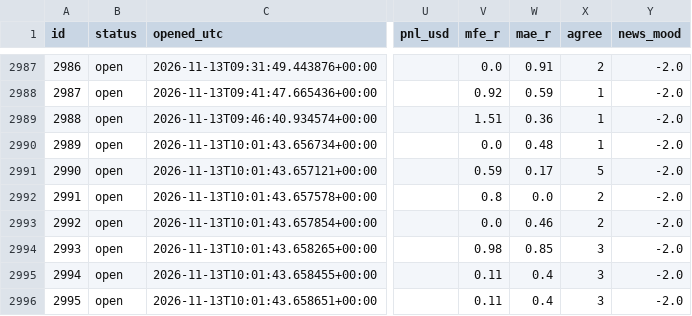
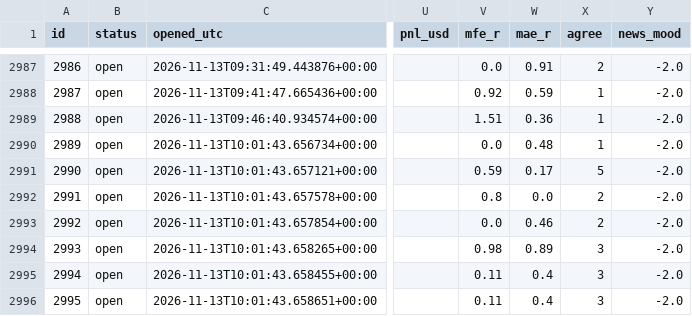
Before and after one commit to zeesshhhh/HHz, a CSV file: docs/paper_log.csv, drawn as a sheet; only a part is shown, gaps mark what is left out; the diff covers the shown part only; the diff names each change by its address in the sheet, - before the commit and + after, or states it on an @@ line.

```diff
--- a/docs/paper_log.csv
+++ b/docs/paper_log.csv
-W2994 (mae_r): 0.85
+W2994 (mae_r): 0.89
```
Also changed, not shown: 5 added rows and 40 edited cells elsewhere in this file, 2 other files.
